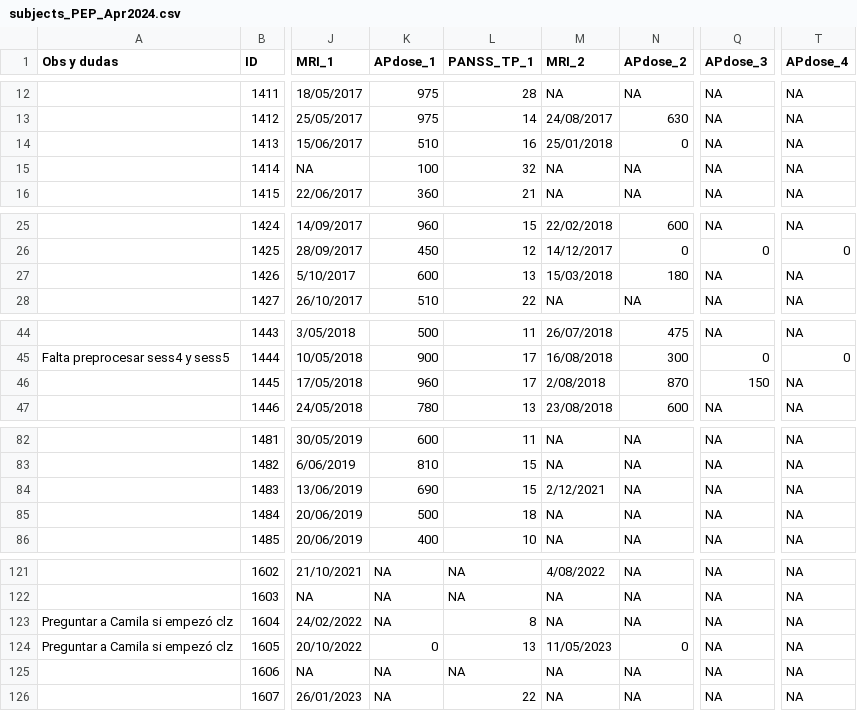
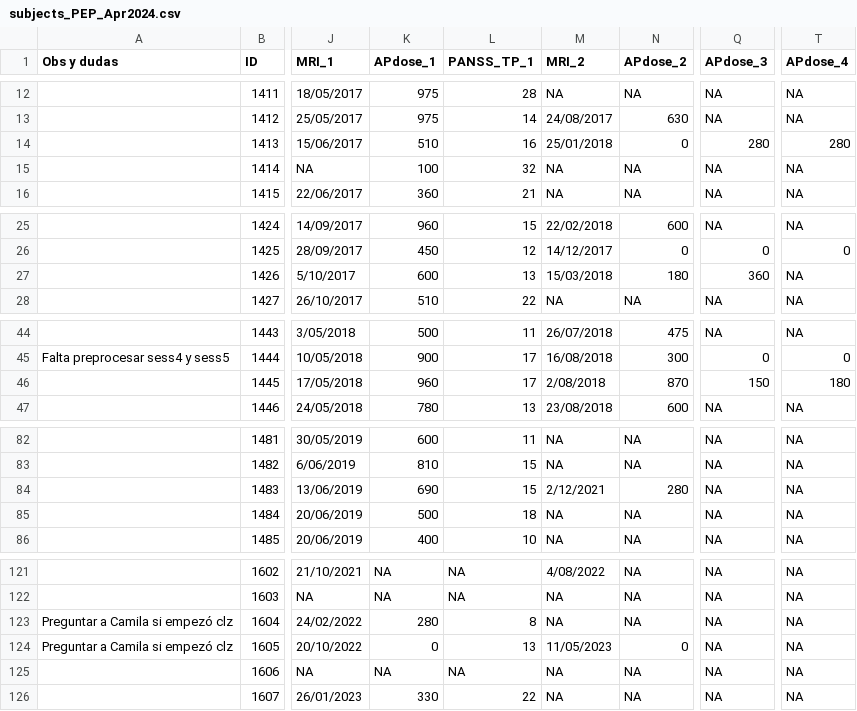
Before and after one commit to angietep/Striatocortical-connectivity-FEPtrt, a CSV file: LongitudinalPLOT/subjects_PEP_Apr2024.csv, drawn as a sheet; only a part is shown, gaps mark what is left out; the diff names each change by its address in the sheet, - before the commit and + after, or states it on an @@ line.

Commit message:
updated some APdoses

```diff
--- a/LongitudinalPLOT/subjects_PEP_Apr2024.csv
+++ b/LongitudinalPLOT/subjects_PEP_Apr2024.csv
-Q14 (APdose_3): NA
+Q14 (APdose_3): 280
-T14 (APdose_4): NA
+T14 (APdose_4): 280
-Q27 (APdose_3): NA
+Q27 (APdose_3): 360
-T46 (APdose_4): NA
+T46 (APdose_4): 180
-N84 (APdose_2): NA
+N84 (APdose_2): 280
-K123 (APdose_1): NA
+K123 (APdose_1): 280
-K126 (APdose_1): NA
+K126 (APdose_1): 330
```
Also changed, not shown: LongitudinalPLOT/subjects_finallist_DIT.csv, LongitudinalPLOT/subjects_finallist_DUP.csv, 1 other file.
